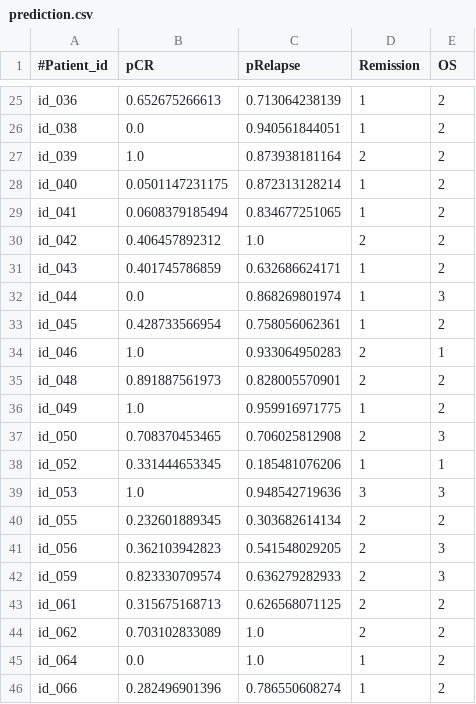
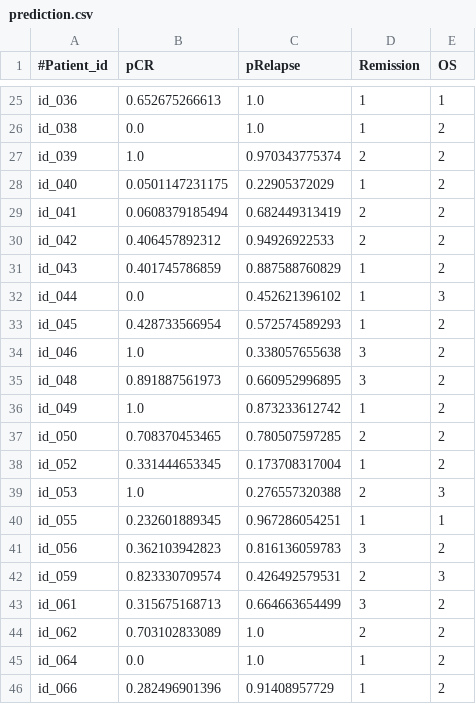
Before and after one commit to cabb99/IntroCompBio, a CSV file: prediction.csv, drawn as a sheet; only a part is shown, gaps mark what is left out; the diff covers the shown part only; the diff names each change by its address in the sheet, - before the commit and + after, or states it on an @@ line.

```diff
--- a/prediction.csv
+++ b/prediction.csv
-C25 (pRelapse): 0.713064238139
+C25 (pRelapse): 1.0
-E25 (OS): 2
+E25 (OS): 1
-C26 (pRelapse): 0.940561844051
+C26 (pRelapse): 1.0
-C27 (pRelapse): 0.873938181164
+C27 (pRelapse): 0.970343775374
-C28 (pRelapse): 0.872313128214
+C28 (pRelapse): 0.22905372029
-C29 (pRelapse): 0.834677251065
+C29 (pRelapse): 0.682449313419
-D29 (Remission): 1
+D29 (Remission): 2
-C30 (pRelapse): 1.0
+C30 (pRelapse): 0.94926922533
-C31 (pRelapse): 0.632686624171
+C31 (pRelapse): 0.887588760829
-C32 (pRelapse): 0.868269801974
+C32 (pRelapse): 0.452621396102
-C33 (pRelapse): 0.758056062361
+C33 (pRelapse): 0.572574589293
-C34 (pRelapse): 0.933064950283
+C34 (pRelapse): 0.338057655638
-D34:D35 (Remission): 2
+D34:D35 (Remission): 3
-E34 (OS): 1
+E34 (OS): 2
-C35 (pRelapse): 0.828005570901
+C35 (pRelapse): 0.660952996895
-C36 (pRelapse): 0.959916971775
+C36 (pRelapse): 0.873233612742
-C37 (pRelapse): 0.706025812908
+C37 (pRelapse): 0.780507597285
-E37 (OS): 3
+E37 (OS): 2
-C38 (pRelapse): 0.185481076206
+C38 (pRelapse): 0.173708317004
-E38 (OS): 1
+E38 (OS): 2
-C39 (pRelapse): 0.948542719636
+C39 (pRelapse): 0.276557320388
-D39 (Remission): 3
+D39 (Remission): 2
-C40 (pRelapse): 0.303682614134
+C40 (pRelapse): 0.967286054251
-D40 (Remission): 2
+D40 (Remission): 1
-E40 (OS): 2
+E40 (OS): 1
-C41 (pRelapse): 0.541548029205
+C41 (pRelapse): 0.816136059783
-D41 (Remission): 2
+D41 (Remission): 3
-E41 (OS): 3
+E41 (OS): 2
-C42 (pRelapse): 0.636279282933
+C42 (pRelapse): 0.426492579531
-C43 (pRelapse): 0.626568071125
+C43 (pRelapse): 0.664663654499
-D43 (Remission): 2
+D43 (Remission): 3
-C46 (pRelapse): 0.786550608274
+C46 (pRelapse): 0.91408957729
```
Also changed, not shown: 76 edited cells elsewhere in this file, 3 other files.
